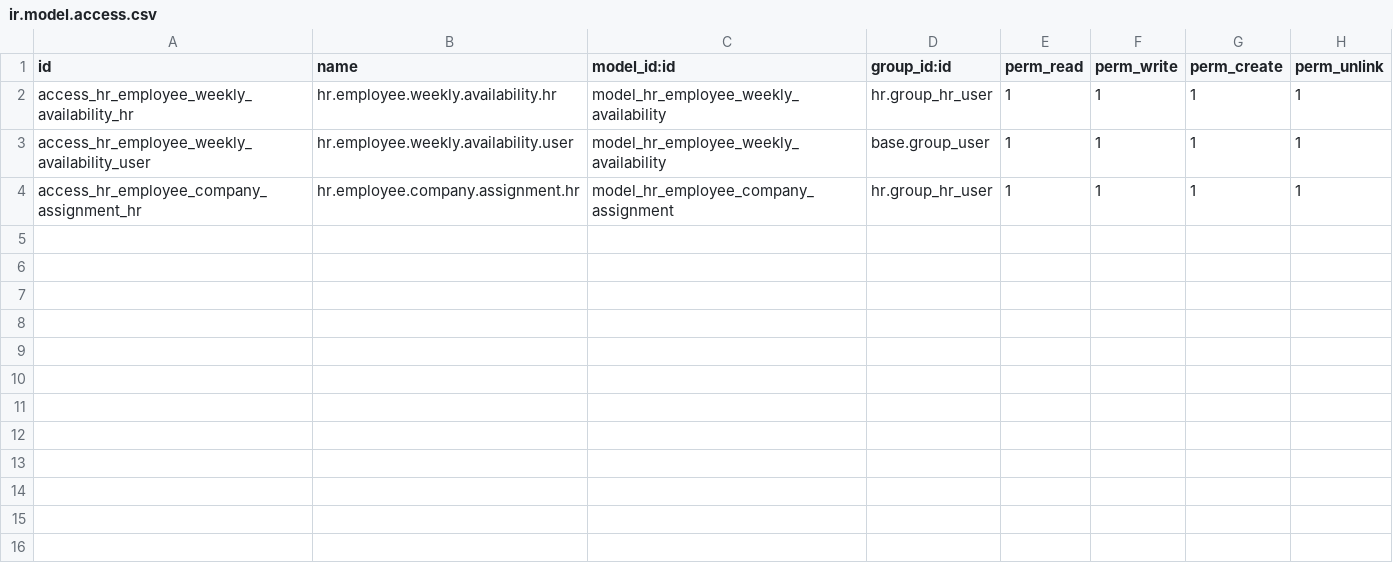
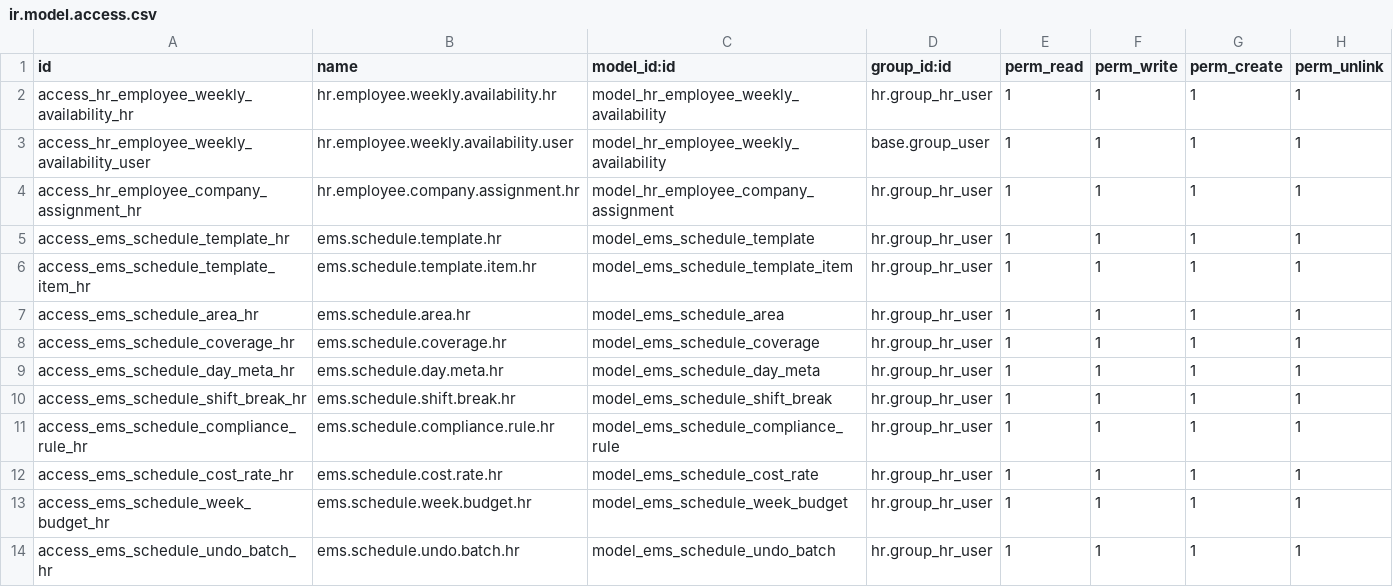
Before and after one commit to MdHafizurRahman99/seaford-clinic-19, a CSV file: custom_addons/hr_employee_weekly_availability/security/ir.model.access.csv, drawn as a sheet; the diff names each change by its address in the sheet, - before the commit and + after, or states it on an @@ line.

Commit message:
feat(hr_employee_weekly_availability): update version, add dependencies, and implement schedule management models

```diff
--- a/custom_addons/hr_employee_weekly_availability/security/ir.model.access.csv
+++ b/custom_addons/hr_employee_weekly_availability/security/ir.model.access.csv
+row 5: access_ems_schedule_template_hr | ems.schedule.template.hr | model_ems_schedule_template | hr.group_hr_user | 1 | 1 | 1 | 1
+row 6: access_ems_schedule_template_item_hr | ems.schedule.template.item.hr | model_ems_schedule_template_item | hr.group_hr_user | 1 | 1 | 1 | 1
+row 7: access_ems_schedule_area_hr | ems.schedule.area.hr | model_ems_schedule_area | hr.group_hr_user | 1 | 1 | 1 | 1
+row 8: access_ems_schedule_coverage_hr | ems.schedule.coverage.hr | model_ems_schedule_coverage | hr.group_hr_user | 1 | 1 | 1 | 1
+row 9: access_ems_schedule_day_meta_hr | ems.schedule.day.meta.hr | model_ems_schedule_day_meta | hr.group_hr_user | 1 | 1 | 1 | 1
+row 10: access_ems_schedule_shift_break_hr | ems.schedule.shift.break.hr | model_ems_schedule_shift_break | hr.group_hr_user | 1 | 1 | 1 | 1
+row 11: access_ems_schedule_compliance_rule_hr | ems.schedule.compliance.rule.hr | model_ems_schedule_compliance_rule | hr.group_hr_user | 1 | 1 | 1 | 1
+row 12: access_ems_schedule_cost_rate_hr | ems.schedule.cost.rate.hr | model_ems_schedule_cost_rate | hr.group_hr_user | 1 | 1 | 1 | 1
+row 13: access_ems_schedule_week_budget_hr | ems.schedule.week.budget.hr | model_ems_schedule_week_budget | hr.group_hr_user | 1 | 1 | 1 | 1
+row 14: access_ems_schedule_undo_batch_hr | ems.schedule.undo.batch.hr | model_ems_schedule_undo_batch | hr.group_hr_user | 1 | 1 | 1 | 1
```
Also changed, not shown: 4 other files.
